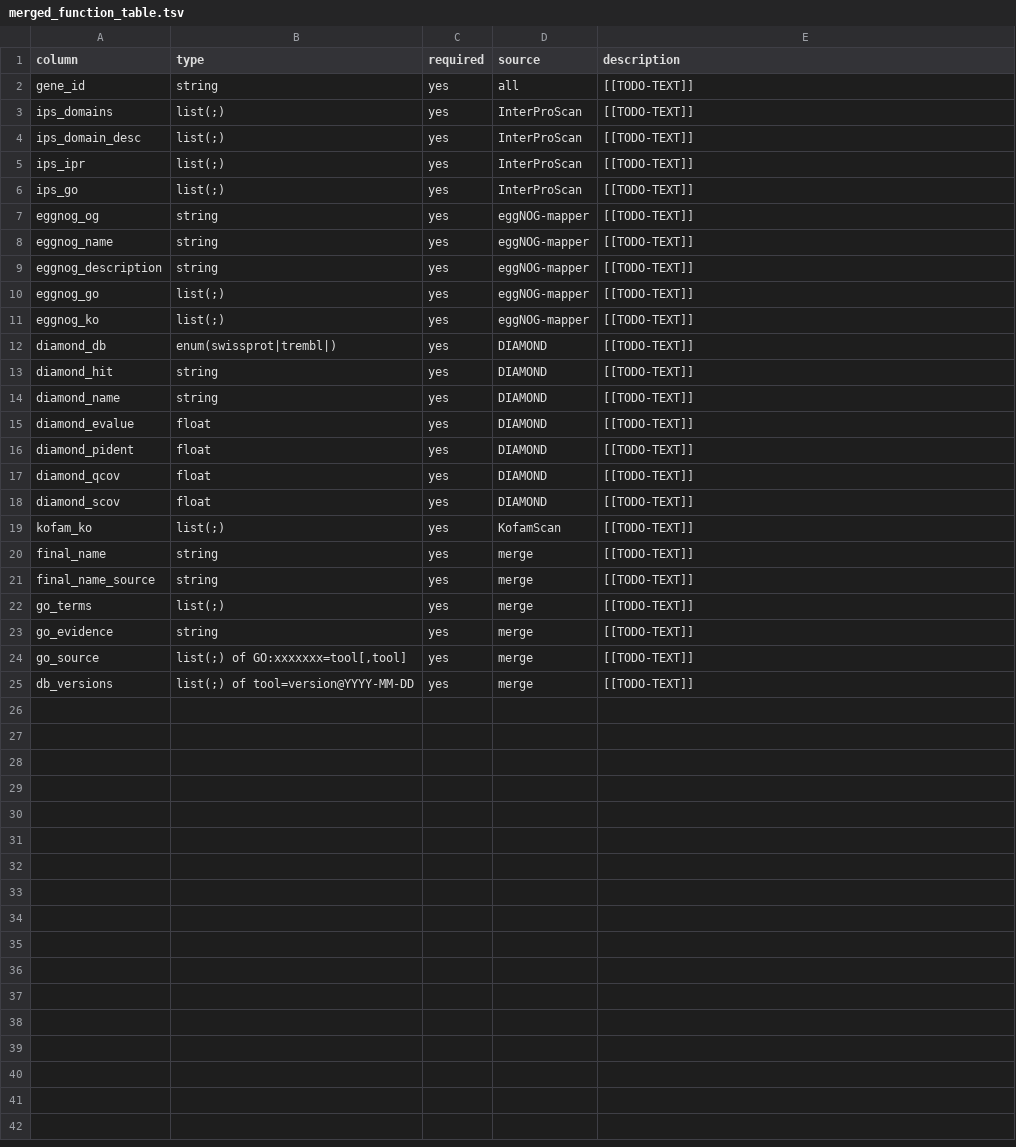
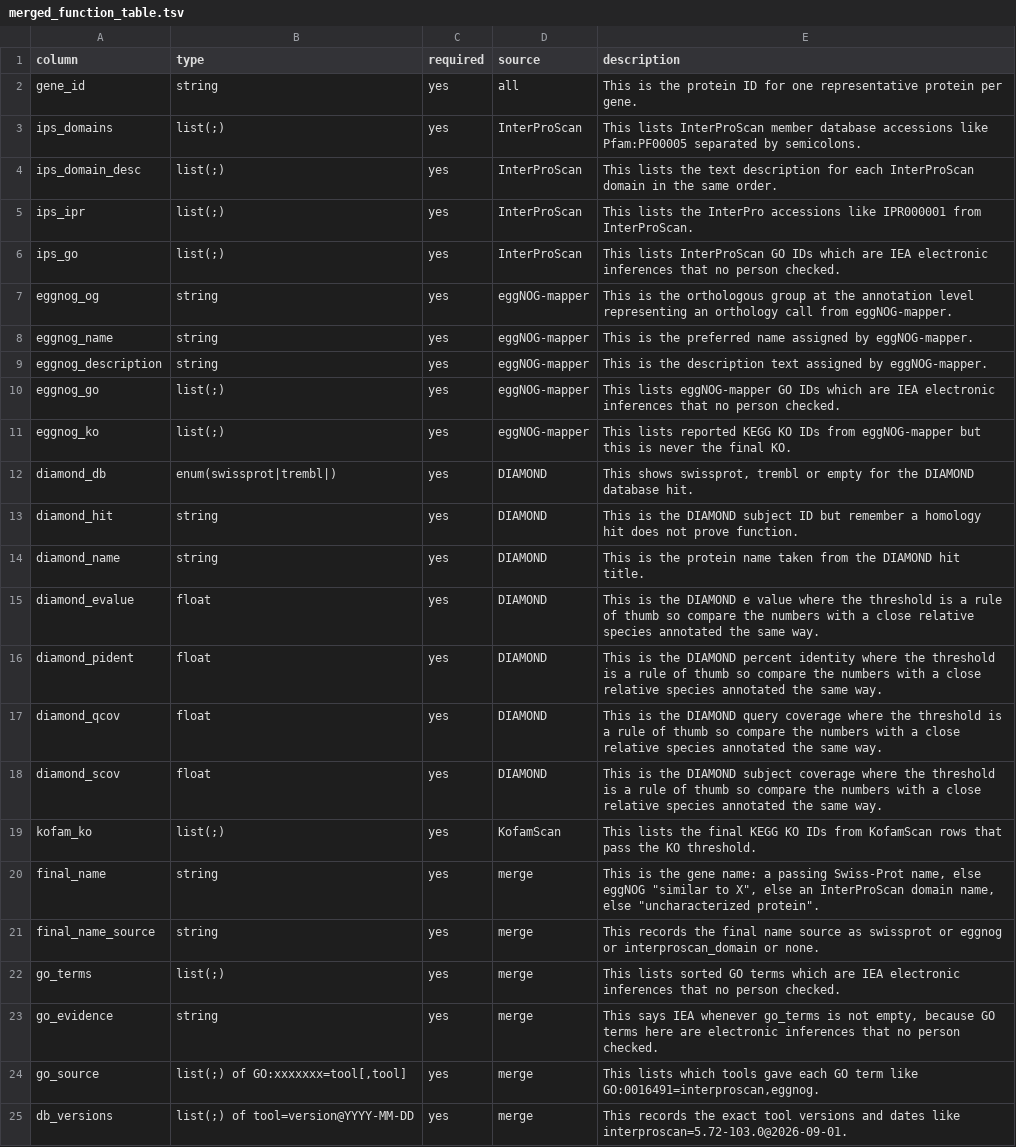
Before and after one commit to Xuzhen-Li/gene-function-annotation, a TSV file: pipeline/schema/merged_function_table.tsv, drawn as a sheet.

Commit message:
docs: fill F10 QC text placeholders

```diff
--- a/pipeline/schema/merged_function_table.tsv
+++ b/pipeline/schema/merged_function_table.tsv
@@ -1,25 +1,25 @@
 column	type	required	source	description
-gene_id	string	yes	all	[[TODO-TEXT]]
-ips_domains	list(;)	yes	InterProScan	[[TODO-TEXT]]
-ips_domain_desc	list(;)	yes	InterProScan	[[TODO-TEXT]]
-ips_ipr	list(;)	yes	InterProScan	[[TODO-TEXT]]
-ips_go	list(;)	yes	InterProScan	[[TODO-TEXT]]
-eggnog_og	string	yes	eggNOG-mapper	[[TODO-TEXT]]
-eggnog_name	string	yes	eggNOG-mapper	[[TODO-TEXT]]
-eggnog_description	string	yes	eggNOG-mapper	[[TODO-TEXT]]
-eggnog_go	list(;)	yes	eggNOG-mapper	[[TODO-TEXT]]
-eggnog_ko	list(;)	yes	eggNOG-mapper	[[TODO-TEXT]]
-diamond_db	enum(swissprot|trembl|)	yes	DIAMOND	[[TODO-TEXT]]
-diamond_hit	string	yes	DIAMOND	[[TODO-TEXT]]
-diamond_name	string	yes	DIAMOND	[[TODO-TEXT]]
-diamond_evalue	float	yes	DIAMOND	[[TODO-TEXT]]
-diamond_pident	float	yes	DIAMOND	[[TODO-TEXT]]
-diamond_qcov	float	yes	DIAMOND	[[TODO-TEXT]]
-diamond_scov	float	yes	DIAMOND	[[TODO-TEXT]]
-kofam_ko	list(;)	yes	KofamScan	[[TODO-TEXT]]
-final_name	string	yes	merge	[[TODO-TEXT]]
-final_name_source	string	yes	merge	[[TODO-TEXT]]
-go_terms	list(;)	yes	merge	[[TODO-TEXT]]
-go_evidence	string	yes	merge	[[TODO-TEXT]]
-go_source	list(;) of GO:xxxxxxx=tool[,tool]	yes	merge	[[TODO-TEXT]]
-db_versions	list(;) of tool=version@YYYY-MM-DD	yes	merge	[[TODO-TEXT]]
+gene_id	string	yes	all	This is the protein ID for one representative protein per gene.
+ips_domains	list(;)	yes	InterProScan	This lists InterProScan member database accessions like Pfam:PF00005 separated by semicolons.
+ips_domain_desc	list(;)	yes	InterProScan	This lists the text description for each InterProScan domain in the same order.
+ips_ipr	list(;)	yes	InterProScan	This lists the InterPro accessions like IPR000001 from InterProScan.
+ips_go	list(;)	yes	InterProScan	This lists InterProScan GO IDs which are IEA electronic inferences that no person checked.
+eggnog_og	string	yes	eggNOG-mapper	This is the orthologous group at the annotation level representing an orthology call from eggNOG-mapper.
+eggnog_name	string	yes	eggNOG-mapper	This is the preferred name assigned by eggNOG-mapper.
+eggnog_description	string	yes	eggNOG-mapper	This is the description text assigned by eggNOG-mapper.
+eggnog_go	list(;)	yes	eggNOG-mapper	This lists eggNOG-mapper GO IDs which are IEA electronic inferences that no person checked.
+eggnog_ko	list(;)	yes	eggNOG-mapper	This lists reported KEGG KO IDs from eggNOG-mapper but this is never the final KO.
+diamond_db	enum(swissprot|trembl|)	yes	DIAMOND	This shows swissprot, trembl or empty for the DIAMOND database hit.
+diamond_hit	string	yes	DIAMOND	This is the DIAMOND subject ID but remember a homology hit does not prove function.
+diamond_name	string	yes	DIAMOND	This is the protein name taken from the DIAMOND hit title.
+diamond_evalue	float	yes	DIAMOND	This is the DIAMOND e value where the threshold is a rule of thumb so compare the numbers with a close relative species annotated the same way.
+diamond_pident	float	yes	DIAMOND	This is the DIAMOND percent identity where the threshold is a rule of thumb so compare the numbers with a close relative species annotated the same way.
+diamond_qcov	float	yes	DIAMOND	This is the DIAMOND query coverage where the threshold is a rule of thumb so compare the numbers with a close relative species annotated the same way.
+diamond_scov	float	yes	DIAMOND	This is the DIAMOND subject coverage where the threshold is a rule of thumb so compare the numbers with a close relative species annotated the same way.
+kofam_ko	list(;)	yes	KofamScan	This lists the final KEGG KO IDs from KofamScan rows that pass the KO threshold.
+final_name	string	yes	merge	This is the gene name: a passing Swiss-Prot name, else eggNOG "similar to X", else an InterProScan domain name, else "uncharacterized protein".
+final_name_source	string	yes	merge	This records the final name source as swissprot or eggnog or interproscan_domain or none.
+go_terms	list(;)	yes	merge	This lists sorted GO terms which are IEA electronic inferences that no person checked.
+go_evidence	string	yes	merge	This says IEA whenever go_terms is not empty, because GO terms here are electronic inferences that no person checked.
+go_source	list(;) of GO:xxxxxxx=tool[,tool]	yes	merge	This lists which tools gave each GO term like GO:0016491=interproscan,eggnog.
+db_versions	list(;) of tool=version@YYYY-MM-DD	yes	merge	This records the exact tool versions and dates like interproscan=5.72-103.0@2026-09-01.
```
Also changed, not shown: 3 other files.
